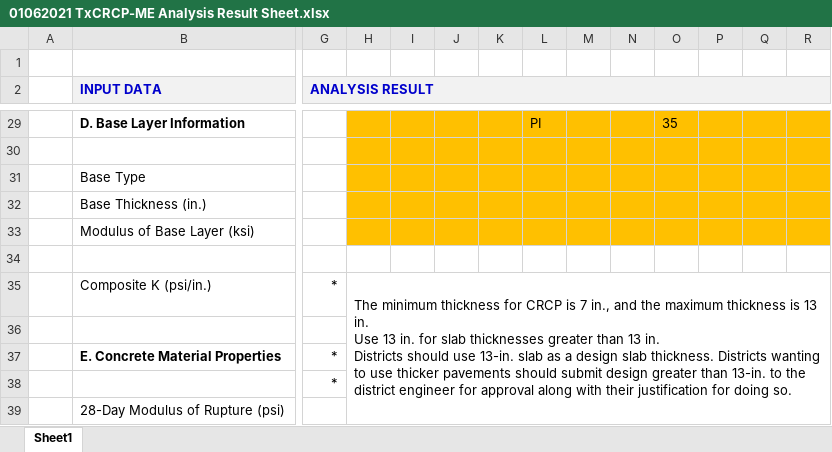
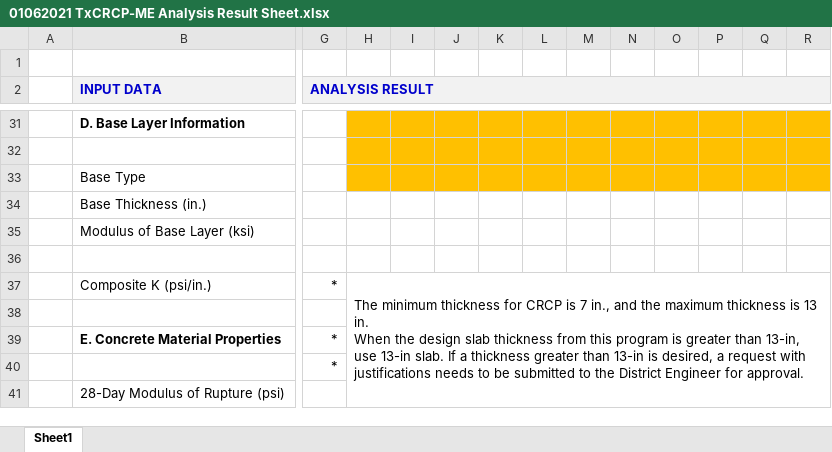
Before and after one commit to iDataVisualizationLab/TxDOT, an Excel workbook: design/01062021 TxCRCP-ME Analysis Result Sheet.xlsx, sheet Sheet1, drawn as a sheet; only a part is shown, gaps mark what is left out; values as stored, in another font and other column widths than the file's, no borders; addresses are those after the commit; ↵ is a line break in a cell; the diff covers the shown part only; the diff names each change by its address in the sheet, - before the commit and + after, or states it on an @@ line.

```diff
--- a/design/01062021 TxCRCP-ME Analysis Result Sheet.xlsx (sheet Sheet1)
+++ b/design/01062021 TxCRCP-ME Analysis Result Sheet.xlsx (sheet Sheet1)
-L31: PI
+L31: (empty)
-O31: 35
+O31: (empty)
-H34:R35 fill: #FFC000
+H34:R35 fill: none
-H37: …13 in. ↵ Use 13 in. for slab thicknesses greater than 13 in. ↵ Districts should use 13-in. slab as a design slab thickness. Districts wanting to use thicker pavements should submit design greater than 13-in. to the district engineer for approval along with their justification for doing so.
+H37: …13 in. ↵ When the design slab thickness from this program is greater than 13-in, use 13-in slab. If a thickness greater than 13-in is desired, a request with justifications needs to be submitted to the District Engineer for approval.
```
Also changed, not shown: 11 added rows, 9 removed rows, 2 moved rows, 3 edited cells, cell formats and merged cells elsewhere in this sheet, 26 other files.
